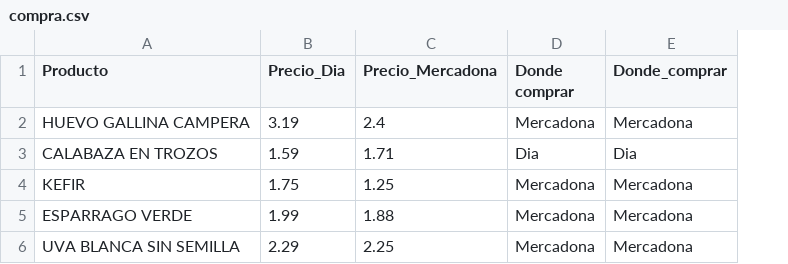
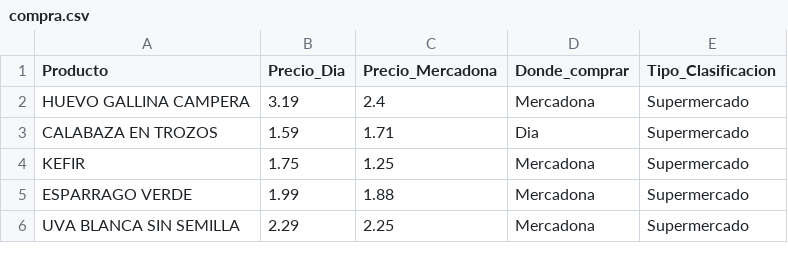
Before and after one commit to RAGMdE/Proyectos_TB, a CSV file: Comparador_precios/compra.csv, drawn as a sheet; removed rows and columns are numbered as before the commit, all else as after; the diff names each change by its address in the sheet, - before the commit and + after, or states it on an @@ line.

```diff
--- a/Comparador_precios/compra.csv
+++ b/Comparador_precios/compra.csv
-column D (Donde comprar), rows 2-6: Mercadona | Dia | Mercadona | Mercadona | Mercadona
+column E (Tipo_Clasificacion), rows 2-6: all Supermercado
```
Also changed, not shown: 1 other file.
